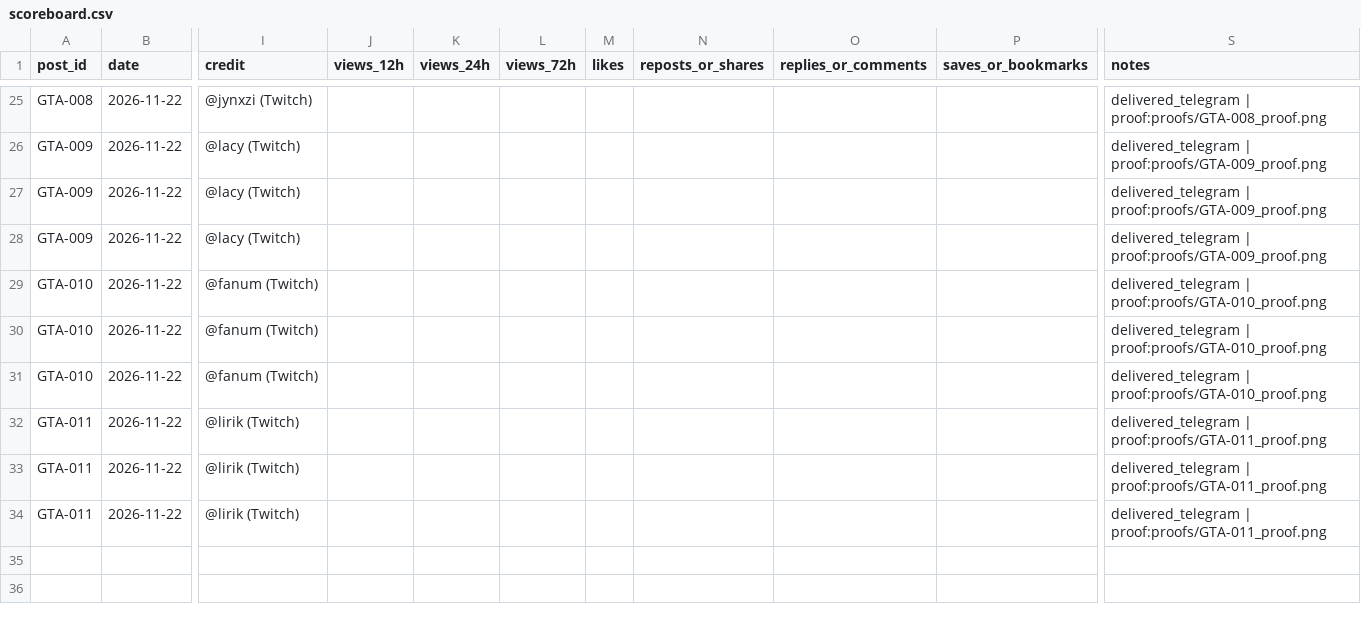
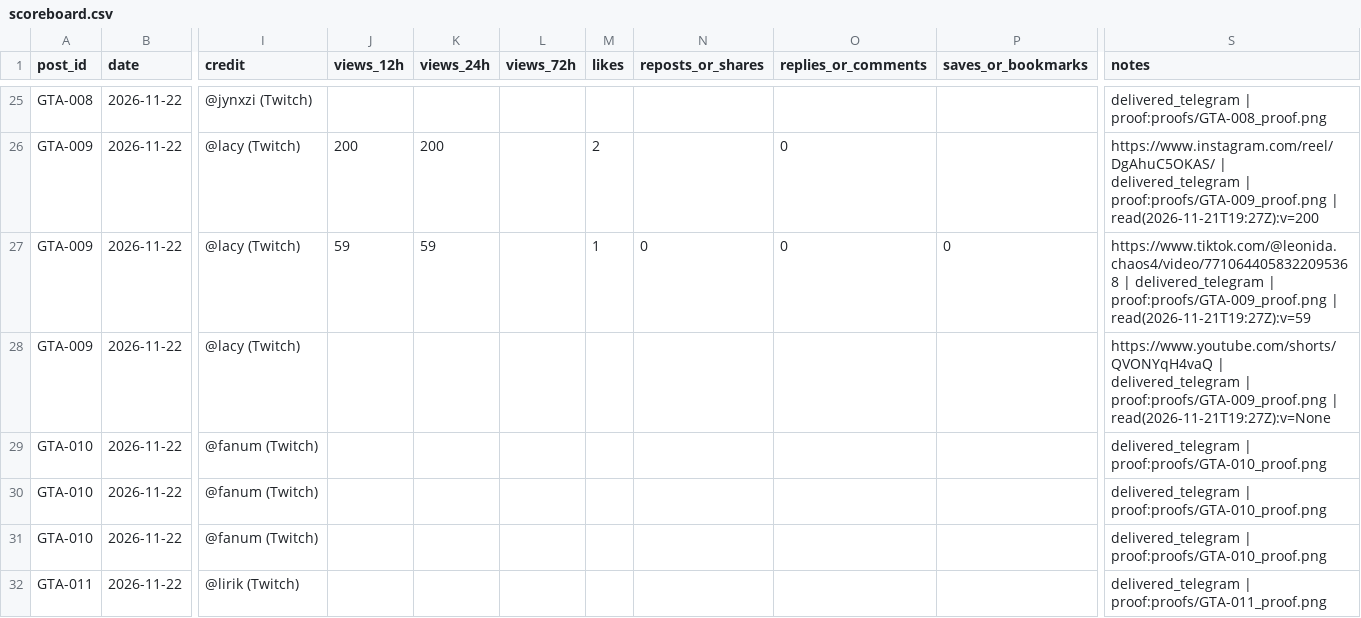
Before and after one commit to MAYOR-G/gta6-clipping-page, a CSV file: scoreboard.csv, drawn as a sheet; only a part is shown, gaps mark what is left out; the shorter side is filled out with more unchanged rows; the diff covers the shown part only; the diff names each change by its address in the sheet, - before the commit and + after, or states it on an @@ line.

```diff
--- a/scoreboard.csv
+++ b/scoreboard.csv
-J26 (views_12h): (empty)
+J26 (views_12h): 200
-K26 (views_24h): (empty)
+K26 (views_24h): 200
-M26 (likes): (empty)
+M26 (likes): 2
-O26:O27 (replies_or_comments): (empty)
+O26:O27 (replies_or_comments): 0
-S26 (notes): delivered_telegram | proof:proofs/GTA-009_proof.png
+S26 (notes): https://www.instagram.com/reel/DgAhuC5OKAS/ | delivered_telegram | proof:proofs/GTA-009_proof.png | read(2026-11-21T19:27Z):v=200
-J27 (views_12h): (empty)
+J27 (views_12h): 59
-K27 (views_24h): (empty)
+K27 (views_24h): 59
-M27 (likes): (empty)
+M27 (likes): 1
-N27 (reposts_or_shares): (empty)
+N27 (reposts_or_shares): 0
-P27 (saves_or_bookmarks): (empty)
+P27 (saves_or_bookmarks): 0
-S27 (notes): delivered_telegram | proof:proofs/GTA-009_proof.png
+S27 (notes): https://www.tiktok.com/@leonida.chaos4/video/7710644058322095368 | delivered_telegram | proof:proofs/GTA-009_proof.png | read(2026-11-21T19:27Z):v=59
-S28 (notes): delivered_telegram | proof:proofs/GTA-009_proof.png
+S28 (notes): https://www.youtube.com/shorts/QVONYqH4vaQ | delivered_telegram | proof:proofs/GTA-009_proof.png | read(2026-11-21T19:27Z):v=None
```
Also changed, not shown: 62 edited cells elsewhere in this file, 1 other file.
